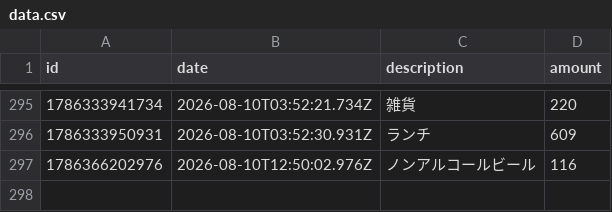
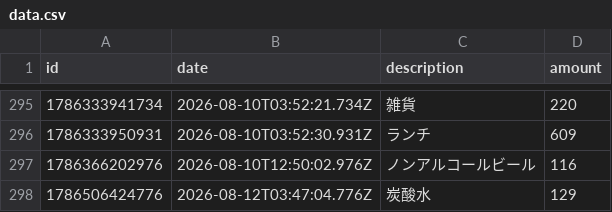
Before and after one commit to naoyamashita/expense-tracker, a CSV file: data.csv, drawn as a sheet; only a part is shown, gaps mark what is left out; the diff names each change by its address in the sheet, - before the commit and + after, or states it on an @@ line.

Commit message:
Update data.csv

```diff
--- a/data.csv
+++ b/data.csv
+row 298: 1786506424776 | 2026-08-12T03:47:04.776Z | 炭酸水 | 129
```
